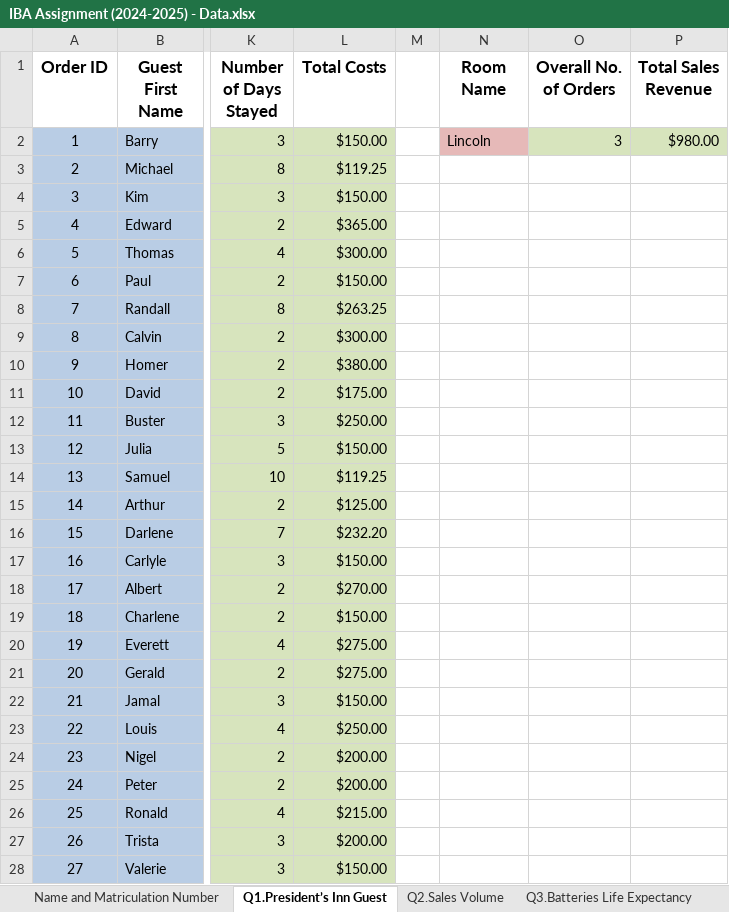
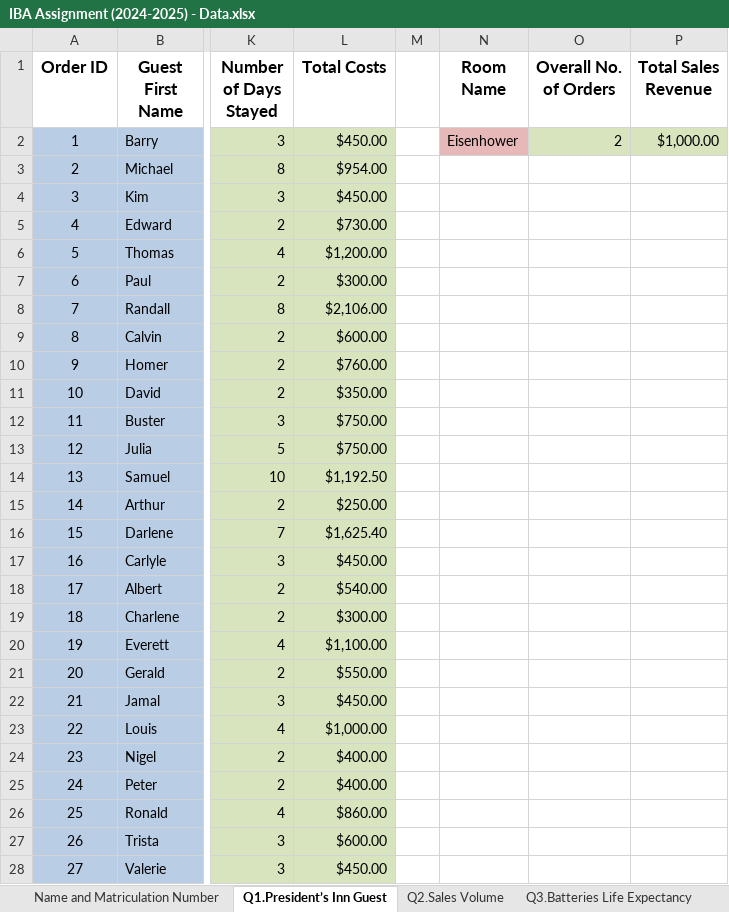
Before and after one commit to hdahlber/Uni_2024_2025, an Excel workbook: Introduction_to_Business_Analytics/Assignment/Assignment_1/IBA Assignment (2024-2025) - Data.xlsx, sheet Q1.President’s Inn Guest, drawn as a sheet; only a part is shown, gaps mark what is left out; values as stored, in another font and other column widths than the file's, no borders; charts and pictures not drawn; 2 other sheets too large or unreadable and not compared; the diff covers the shown part only; the diff names each change by its address in the sheet, - before the commit and + after, or states it on an @@ line.

Commit message:
fixed answer IBA 1.1

```diff
--- a/Introduction_to_Business_Analytics/Assignment/Assignment_1/IBA Assignment (2024-2025) - Data.xlsx (sheet Q1.President’s Inn Guest)
+++ b/Introduction_to_Business_Analytics/Assignment/Assignment_1/IBA Assignment (2024-2025) - Data.xlsx (sheet Q1.President’s Inn Guest)
-L2 (Total Costs): $150.00
+L2 (Total Costs): $450.00
-N2 (Room Name): Lincoln
+N2 (Room Name): Eisenhower
-O2 (Overall No. of Orders): 3
+O2 (Overall No. of Orders): 2
-P2 (Total Sales Revenue): $980.00
+P2 (Total Sales Revenue): $1,000.00
-L3 (Total Costs): $119.25
+L3 (Total Costs): $954.00
-L4 (Total Costs): $150.00
+L4 (Total Costs): $450.00
-L5 (Total Costs): $365.00
+L5 (Total Costs): $730.00
-L6 (Total Costs): $300.00
+L6 (Total Costs): $1,200.00
-L7 (Total Costs): $150.00
+L7 (Total Costs): $300.00
-L8 (Total Costs): $263.25
+L8 (Total Costs): $2,106.00
-L9 (Total Costs): $300.00
+L9 (Total Costs): $600.00
-L10 (Total Costs): $380.00
+L10 (Total Costs): $760.00
-L11 (Total Costs): $175.00
+L11 (Total Costs): $350.00
-L12 (Total Costs): $250.00
+L12 (Total Costs): $750.00
-L13 (Total Costs): $150.00
+L13 (Total Costs): $750.00
-L14 (Total Costs): $119.25
+L14 (Total Costs): $1,192.50
-L15 (Total Costs): $125.00
+L15 (Total Costs): $250.00
-L16 (Total Costs): $232.20
+L16 (Total Costs): $1,625.40
-L17 (Total Costs): $150.00
+L17 (Total Costs): $450.00
-L18 (Total Costs): $270.00
+L18 (Total Costs): $540.00
-L19 (Total Costs): $150.00
+L19 (Total Costs): $300.00
-L20 (Total Costs): $275.00
+L20 (Total Costs): $1,100.00
-L21 (Total Costs): $275.00
+L21 (Total Costs): $550.00
-L22 (Total Costs): $150.00
+L22 (Total Costs): $450.00
-L23 (Total Costs): $250.00
+L23 (Total Costs): $1,000.00
-L24:L25 (Total Costs): $200.00
+L24:L25 (Total Costs): $400.00
-L26 (Total Costs): $215.00
+L26 (Total Costs): $860.00
-L27 (Total Costs): $200.00
+L27 (Total Costs): $600.00
-L28 (Total Costs): $150.00
+L28 (Total Costs): $450.00
```
Also changed, not shown: 3 edited cells elsewhere in this sheet.
